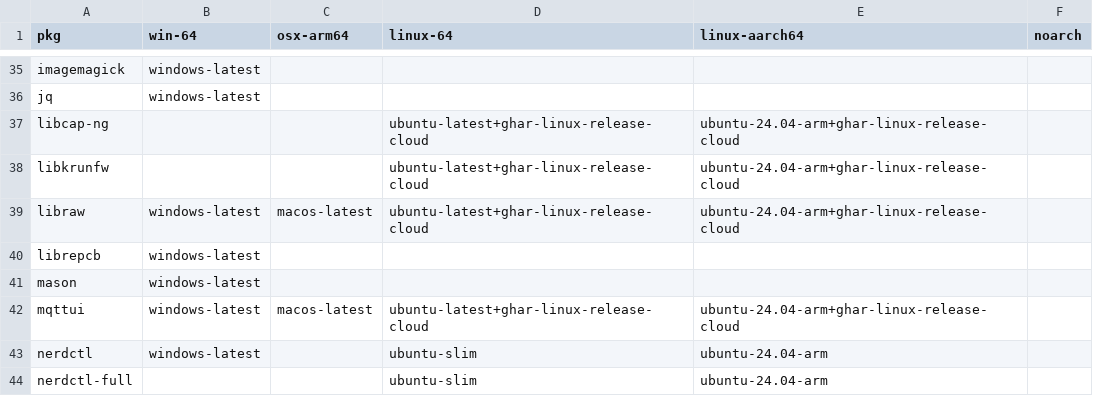
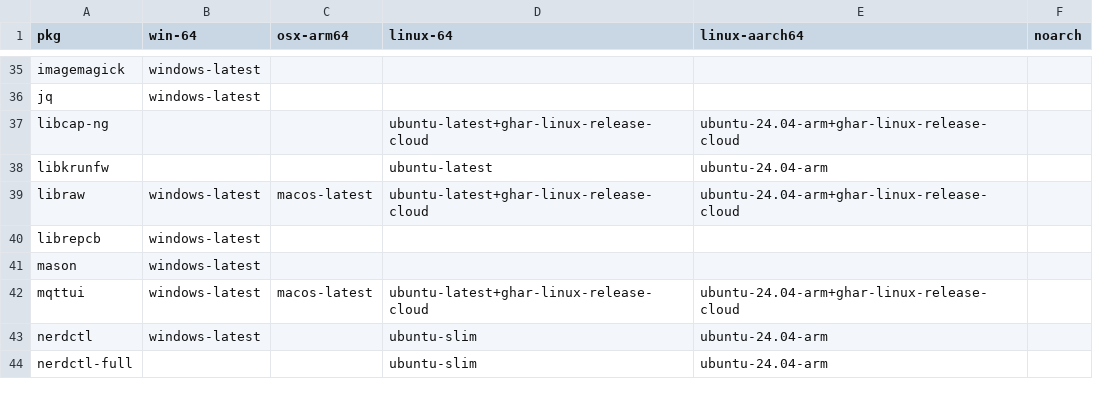
Before and after one commit to Glatzel/demon-forge, a CSV file: packages.csv, drawn as a sheet; only a part is shown, gaps mark what is left out.

```diff
--- a/packages.csv
+++ b/packages.csv
@@ -37,3 +37,3 @@ jq,windows-latest,,,,
 libcap-ng,,,ubuntu-latest+ghar-linux-release-cloud,ubuntu-24.04-arm+ghar-linux-release-cloud,
-libkrunfw,,,ubuntu-latest+ghar-linux-release-cloud,ubuntu-24.04-arm+ghar-linux-release-cloud,
+libkrunfw,,,ubuntu-latest,ubuntu-24.04-arm,
 libraw,windows-latest,macos-latest,ubuntu-latest+ghar-linux-release-cloud,ubuntu-24.04-arm+ghar-linux-release-cloud,
```
Also changed, not shown: 1 other file.
